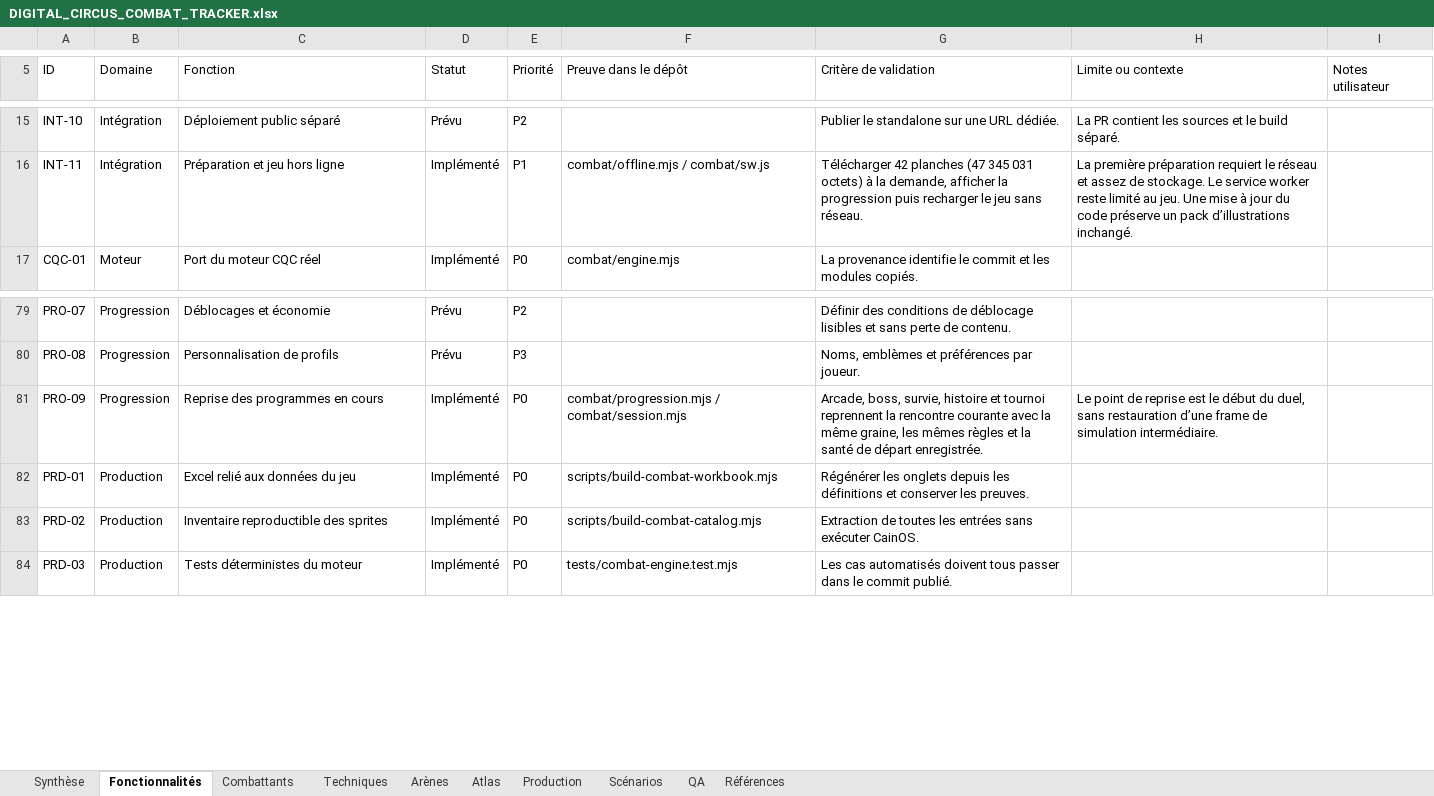
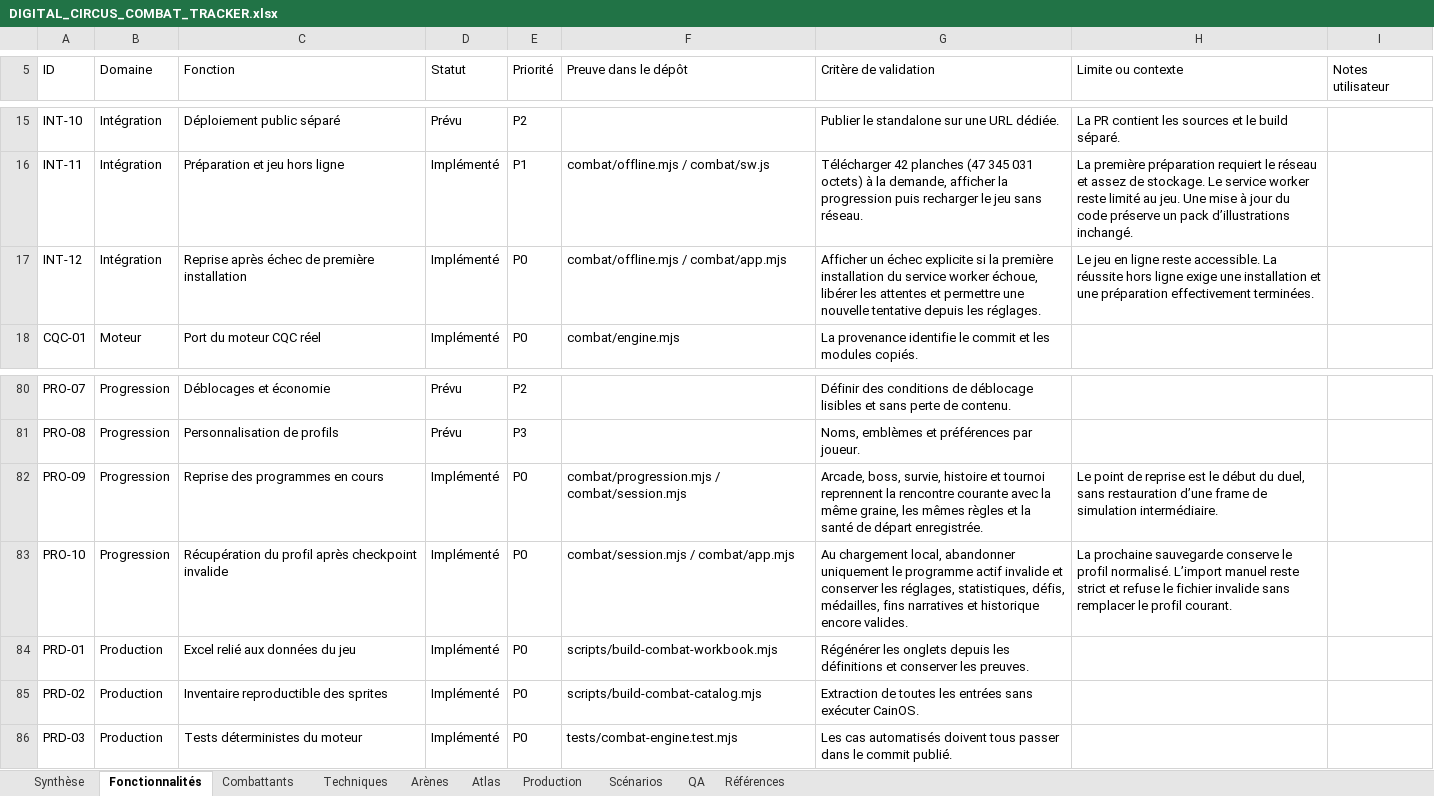
Before and after one commit to darknigthmare/CainOS, an Excel workbook: docs/DIGITAL_CIRCUS_COMBAT_TRACKER.xlsx, sheet Fonctionnalités, drawn as a sheet; only a part is shown, gaps mark what is left out; values as stored, in another font and other column widths than the file's, no cell formats; conditional formats and table styles not drawn; the diff names each change by its address in the sheet, - before the commit and + after, or states it on an @@ line.

Commit message:
fix: preserve Encore profiles and recover offline installation
Recover local profiles with incompatible checkpoints while keeping explicit imports strict. Bound offline initialization, report failures and allow retry without losing the profile. Update the workbook and QA evidence after 141 Node tests and 48 browser checks.

```diff
--- a/docs/DIGITAL_CIRCUS_COMBAT_TRACKER.xlsx (sheet Fonctionnalités)
+++ b/docs/DIGITAL_CIRCUS_COMBAT_TRACKER.xlsx (sheet Fonctionnalités)
+row 17: INT-12 | Intégration | Reprise après échec de première installation | Implémenté | P0 | combat/offline.mjs / combat/app.mjs | Afficher un échec explicite si la première installation du service worker échoue, libérer les attentes et permettre une nouvelle tentative depuis les réglages. | Le jeu en ligne reste accessible. La réussite hors ligne exige une installation et une préparation effectivement terminées.
+row 83: PRO-10 | Progression | Récupération du profil après checkpoint invalide | Implémenté | P0 | combat/session.mjs / combat/app.mjs | Au chargement local, abandonner uniquement le programme actif invalide et conserver les réglages, statistiques, défis, médailles, fins narratives et historique encore valides. | La prochaine sauvegarde conserve le profil normalisé. L’import manuel reste strict et refuse le fichier invalide sans remplacer le profil courant.
```
Also changed, not shown: sheet QA, sheet Synthèse, cell formats, formulas that keep their value, 15 other files.
